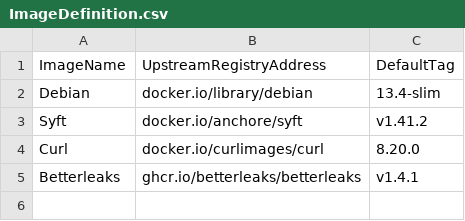
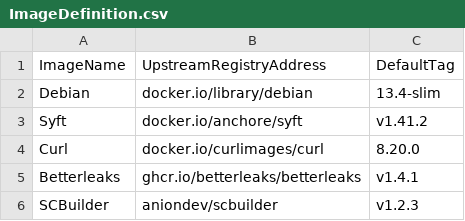
Before and after one commit to anionDev/ClientInformation, a CSV file: .ScriptCollection/OCIImages/ImageDefinition.csv, drawn as a sheet; the diff names each change by its address in the sheet, - before the commit and + after, or states it on an @@ line.

```diff
--- a/.ScriptCollection/OCIImages/ImageDefinition.csv
+++ b/.ScriptCollection/OCIImages/ImageDefinition.csv
+row 6: SCBuilder | aniondev/scbuilder | v1.2.3
```
Also changed, not shown: 31 other files.
